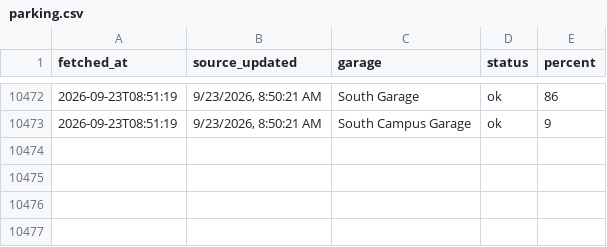
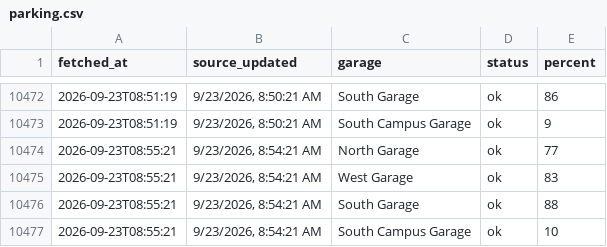
Before and after one commit to park5000/sjsu-parking, a CSV file: parking.csv, drawn as a sheet; only a part is shown, gaps mark what is left out; the diff names each change by its address in the sheet, - before the commit and + after, or states it on an @@ line.

Commit message:
parking 2026-09-23 08:55

```diff
--- a/parking.csv
+++ b/parking.csv
+row 10474: 2026-09-23T08:55:21 | 9/23/2026, 8:54:21 AM | North Garage | ok | 77
+row 10475: 2026-09-23T08:55:21 | 9/23/2026, 8:54:21 AM | West Garage | ok | 83
+row 10476: 2026-09-23T08:55:21 | 9/23/2026, 8:54:21 AM | South Garage | ok | 88
+row 10477: 2026-09-23T08:55:21 | 9/23/2026, 8:54:21 AM | South Campus Garage | ok | 10
```
